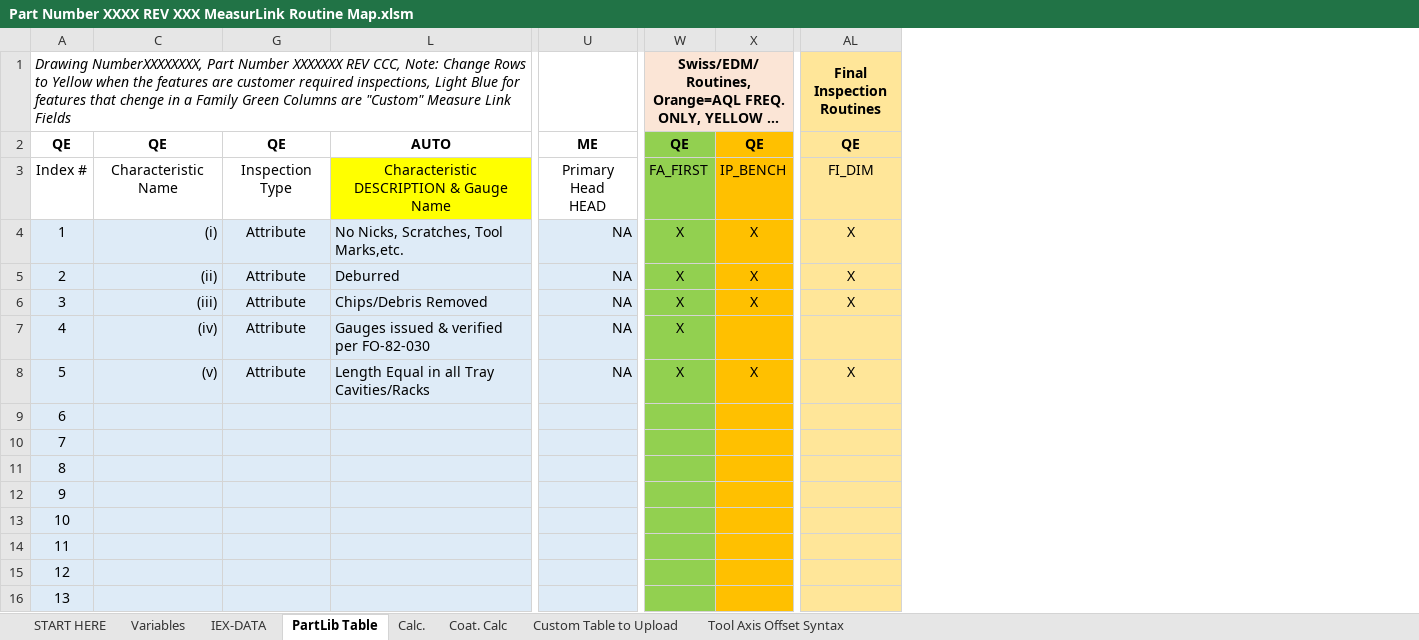
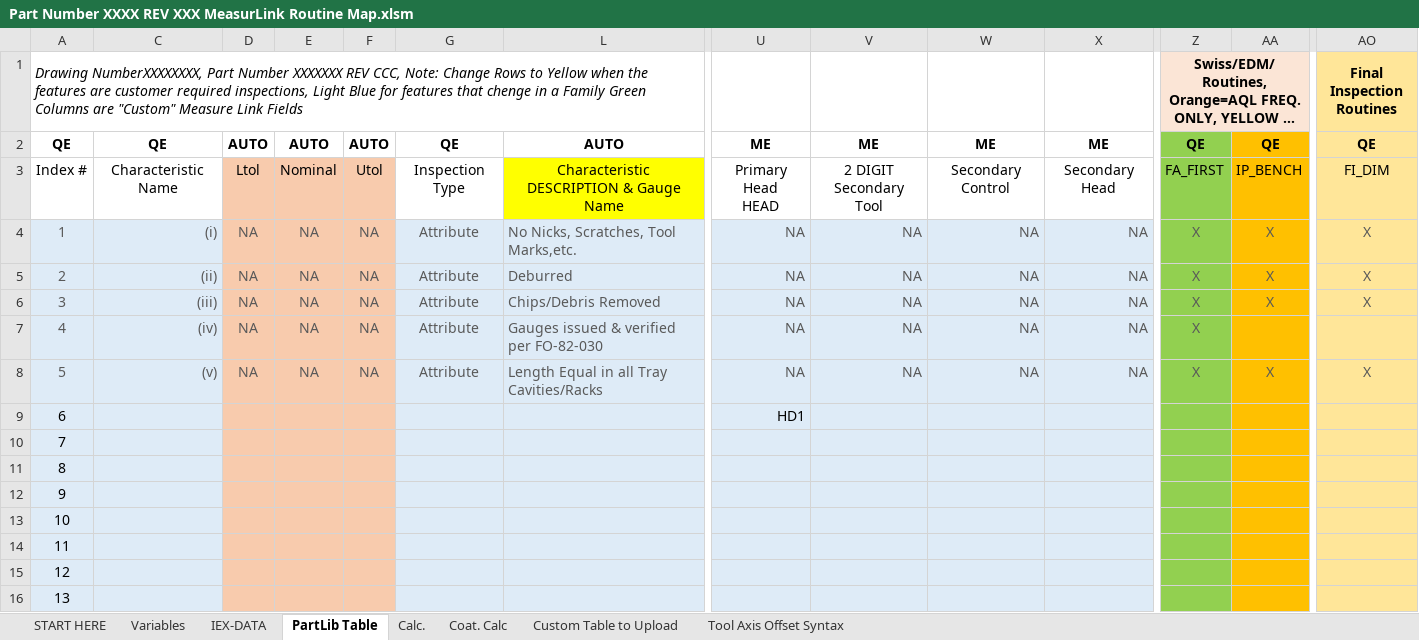
Before and after one commit to tall-geese/MeasurLink-InspPlan-Conversion, an Excel workbook: Part Number XXXX REV XXX MeasurLink Routine Map.xlsm, sheet PartLib Table, drawn as a sheet; only a part is shown, gaps mark what is left out; long unchanged cells end in …; values as stored, in another font and other column widths than the file's, no borders; conditional formats not drawn; addresses are those after the commit; ↵ is a line break in a cell; the diff covers the shown part only; the diff names each change by its address in the sheet, - before the commit and + after, or states it on an @@ line.

```diff
--- a/Part Number XXXX REV XXX MeasurLink Routine Map.xlsm (sheet PartLib Table)
+++ b/Part Number XXXX REV XXX MeasurLink Routine Map.xlsm (sheet PartLib Table)
@@ column D unhidden, rows 2-8: AUTO | Ltol | NA | NA | NA | NA | NA @@
@@ column E unhidden, rows 2-8: AUTO | Nominal | NA | NA | NA | NA | NA @@
@@ column F unhidden, rows 2-8: AUTO | Utol | NA | NA | NA | NA | NA @@
+column V, rows 2-8: ME | 2 DIGIT Secondary ↵ Tool | NA | NA | NA | NA | NA
+column W, rows 2-8: ME | Secondary Control | NA | NA | NA | NA | NA
+column X, rows 2-8: ME | Secondary Head | NA | NA | NA | NA | NA
-A4:A8 text colour: black
+A4:A8 text colour: #595959
-C4:C8 text colour: black
+C4:C8 text colour: #595959
-G4:G8 text colour: black
+G4:G8 text colour: #595959
-L4:L8 text colour: black
+L4:L8 text colour: #595959
-U4:U8 text colour: black
+U4:U8 text colour: #595959
-Z4:AA6 text colour: black
+Z4:AA6 text colour: #595959
-AO4:AO6 text colour: black
+AO4:AO6 text colour: #595959
-Z7 text colour: black
+Z7 text colour: #595959
-Z8:AA8 text colour: black
+Z8:AA8 text colour: #595959
-AO8 text colour: black
+AO8 text colour: #595959
-U9: (empty)
+U9: HD1
```
Also changed, not shown: cell formats elsewhere in this sheet, formulas that keep their value, hidden cells, 7 other files.
